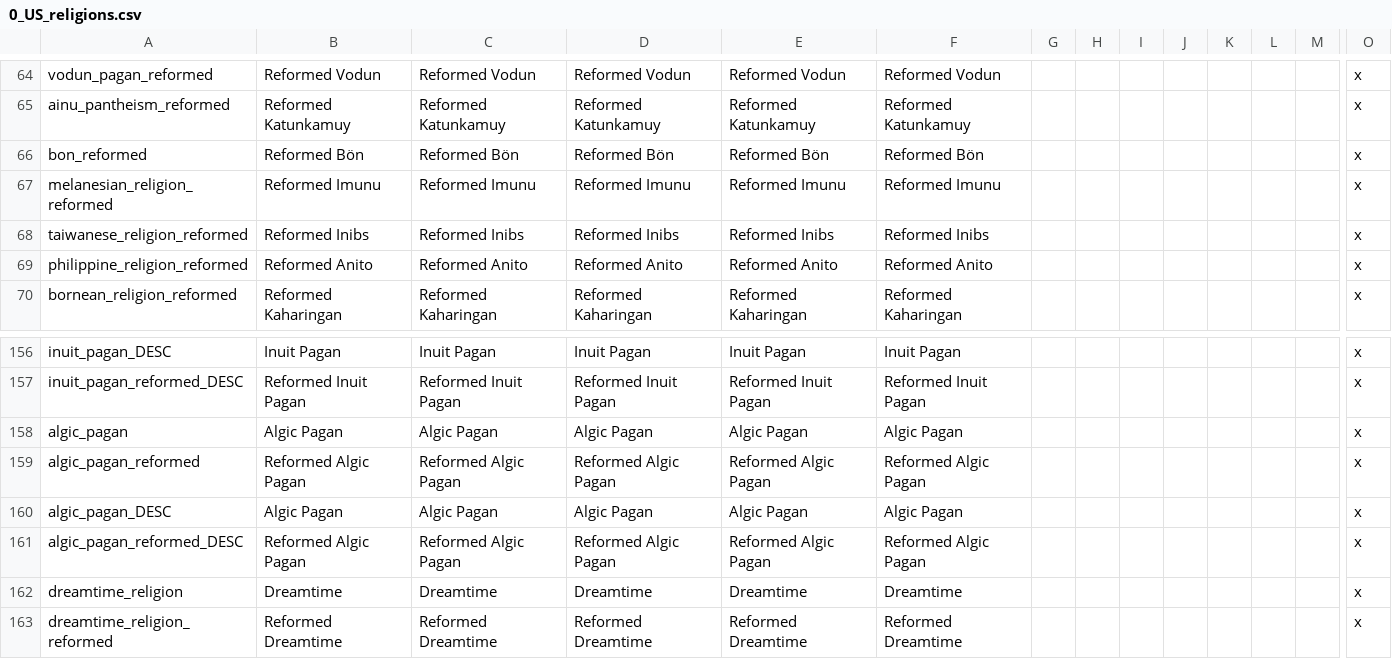
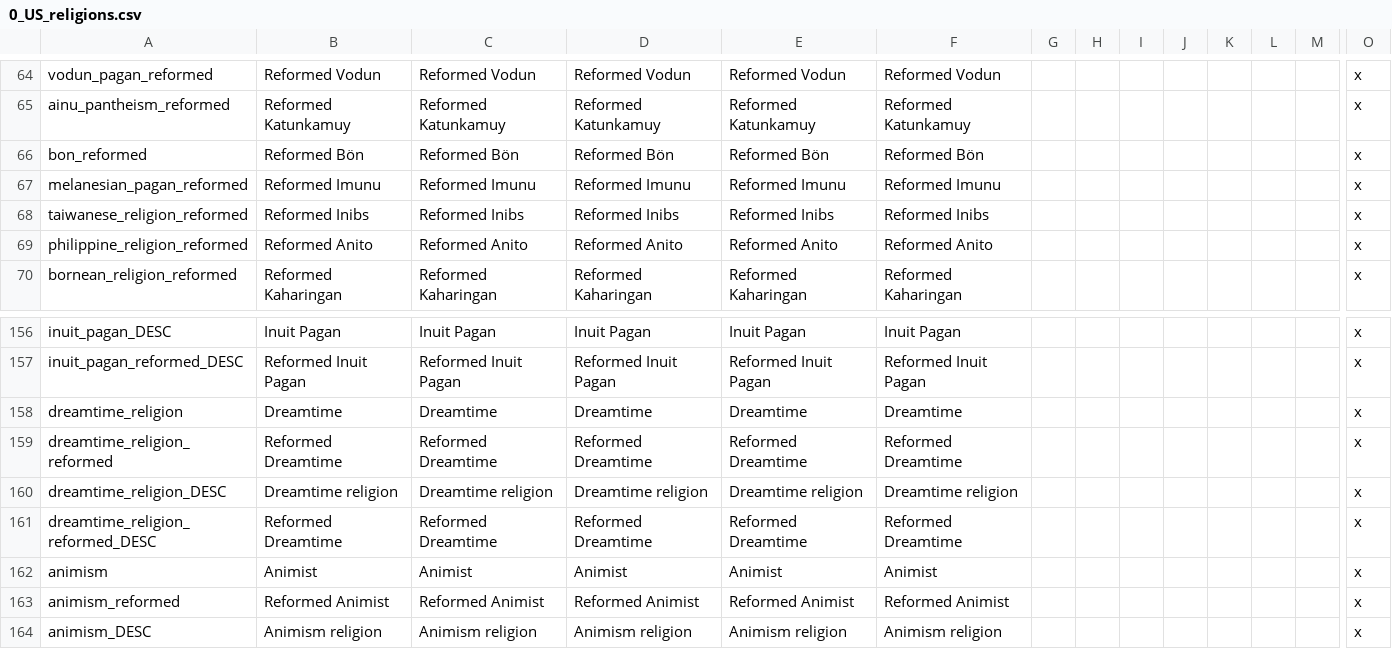
Before and after one commit to Elfin-Jedi/TiaraMod-HIP---RTP-, a CSV file: localisation/0_US_religions.csv, drawn as a sheet; only a part is shown, gaps mark what is left out; the shorter side is filled out with more unchanged rows; rows hold the shown columns only; the diff names each change by its address in the sheet, - before the commit and + after, or states it on an @@ line.

Commit message:
Add files via upload

```diff
--- a/localisation/0_US_religions.csv
+++ b/localisation/0_US_religions.csv
-A67: melanesian_religion_reformed
+A67: melanesian_pagan_reformed
-row 158: algic_pagan | Algic Pagan | Algic Pagan | Algic Pagan | Algic Pagan | Algic Pagan |  |  |  |  |  |  |  | x
-row 159: algic_pagan_reformed | Reformed Algic Pagan | Reformed Algic Pagan | Reformed Algic Pagan | Reformed Algic Pagan | Reformed Algic Pagan |  |  |  |  |  |  |  | x
-row 160: algic_pagan_DESC | Algic Pagan | Algic Pagan | Algic Pagan | Algic Pagan | Algic Pagan |  |  |  |  |  |  |  | x
-row 161: algic_pagan_reformed_DESC | Reformed Algic Pagan | Reformed Algic Pagan | Reformed Algic Pagan | Reformed Algic Pagan | Reformed Algic Pagan |  |  |  |  |  |  |  | x
```
